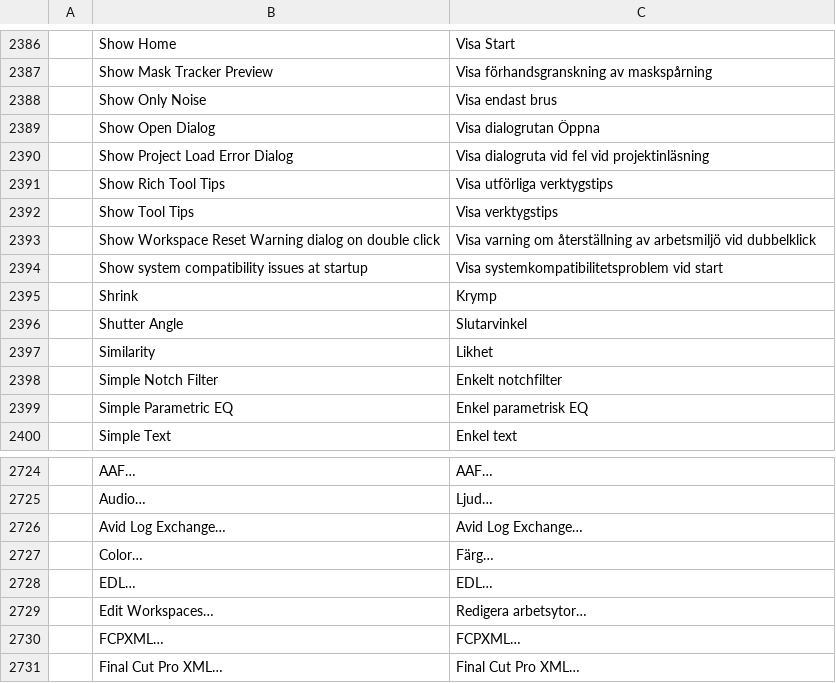
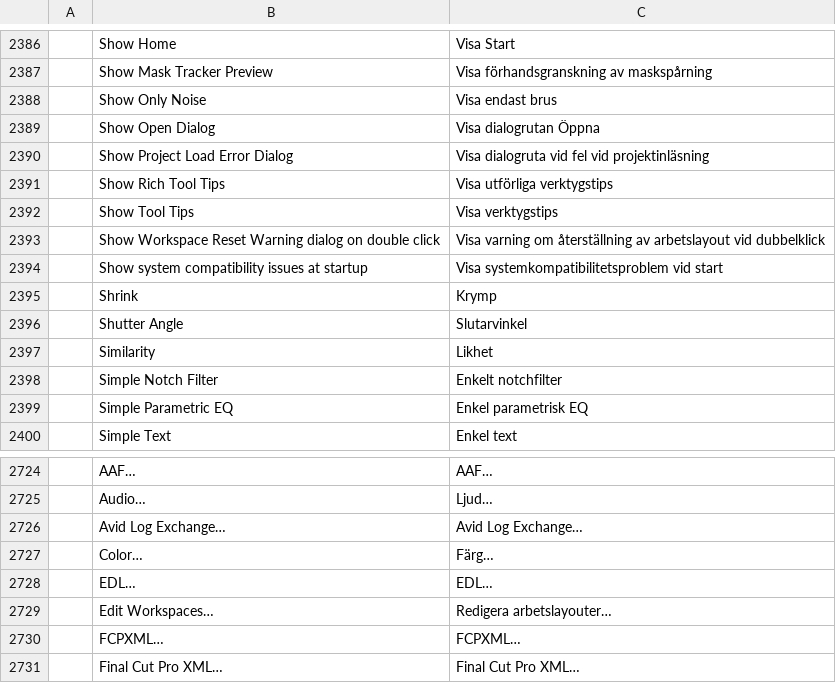
Before and after one commit to ASTOHACKER/filmcraft, a TSV file: crates/ui-egui/src/i18n/sv.tsv, drawn as a sheet; only a part is shown, gaps mark what is left out; the diff covers the shown part only.

```diff
--- a/crates/ui-egui/src/i18n/sv.tsv
+++ b/crates/ui-egui/src/i18n/sv.tsv
@@ -2392,3 +2392,3 @@
 	Show Tool Tips	Visa verktygstips
-	Show Workspace Reset Warning dialog on double click	Visa varning om återställning av arbetsmiljö vid dubbelklick
+	Show Workspace Reset Warning dialog on double click	Visa varning om återställning av arbetslayout vid dubbelklick
 	Show system compatibility issues at startup	Visa systemkompatibilitetsproblem vid start
@@ -2728,3 +2728,3 @@
 	EDL…	EDL…
-	Edit Workspaces…	Redigera arbetsytor…
+	Edit Workspaces…	Redigera arbetslayouter…
 	FCPXML…	FCPXML…
```
Also changed, not shown: 27 added rows, 2 removed rows and 7 edited cells elsewhere in this file, 1 other file.
